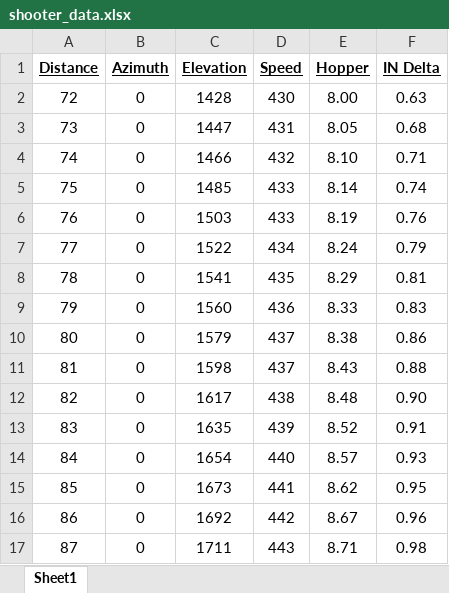
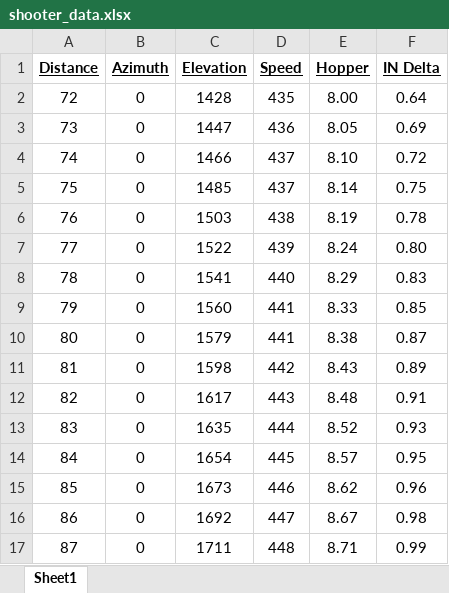
Before and after one commit to strykeforce/steamworks, an Excel workbook: steamworks/conf/shooter_data.xlsx, sheet Sheet1, drawn as a sheet; only a part is shown; values as stored, in another font and other column widths than the file's, no borders; the diff covers the shown part only; the diff names each change by its address in the sheet, - before the commit and + after, or states it on an @@ line.

```diff
--- a/steamworks/conf/shooter_data.xlsx (sheet Sheet1)
+++ b/steamworks/conf/shooter_data.xlsx (sheet Sheet1)
-D2 (Speed): 430
+D2 (Speed): 435
-F2 (IN Delta): 0.63
+F2 (IN Delta): 0.64
-D3 (Speed): 431
+D3 (Speed): 436
-F3 (IN Delta): 0.68
+F3 (IN Delta): 0.69
-D4 (Speed): 432
+D4 (Speed): 437
-F4 (IN Delta): 0.71
+F4 (IN Delta): 0.72
-D5 (Speed): 433
+D5 (Speed): 437
-F5 (IN Delta): 0.74
+F5 (IN Delta): 0.75
-D6 (Speed): 433
+D6 (Speed): 438
-F6 (IN Delta): 0.76
+F6 (IN Delta): 0.78
-D7 (Speed): 434
+D7 (Speed): 439
-F7 (IN Delta): 0.79
+F7 (IN Delta): 0.80
-D8 (Speed): 435
+D8 (Speed): 440
-F8 (IN Delta): 0.81
+F8 (IN Delta): 0.83
-D9 (Speed): 436
+D9 (Speed): 441
-F9 (IN Delta): 0.83
+F9 (IN Delta): 0.85
-D10 (Speed): 437
+D10 (Speed): 441
-F10 (IN Delta): 0.86
+F10 (IN Delta): 0.87
-D11 (Speed): 437
+D11 (Speed): 442
-F11 (IN Delta): 0.88
+F11 (IN Delta): 0.89
-D12 (Speed): 438
+D12 (Speed): 443
-F12 (IN Delta): 0.90
+F12 (IN Delta): 0.91
-D13 (Speed): 439
+D13 (Speed): 444
-F13 (IN Delta): 0.91
+F13 (IN Delta): 0.93
-D14 (Speed): 440
+D14 (Speed): 445
-F14 (IN Delta): 0.93
+F14 (IN Delta): 0.95
-D15 (Speed): 441
+D15 (Speed): 446
-F15 (IN Delta): 0.95
+F15 (IN Delta): 0.96
-D16 (Speed): 442
+D16 (Speed): 447
-F16 (IN Delta): 0.96
+F16 (IN Delta): 0.98
-D17 (Speed): 443
+D17 (Speed): 448
-F17 (IN Delta): 0.98
+F17 (IN Delta): 0.99
```
Also changed, not shown: 241 edited cells elsewhere in this sheet, 3 other files.
